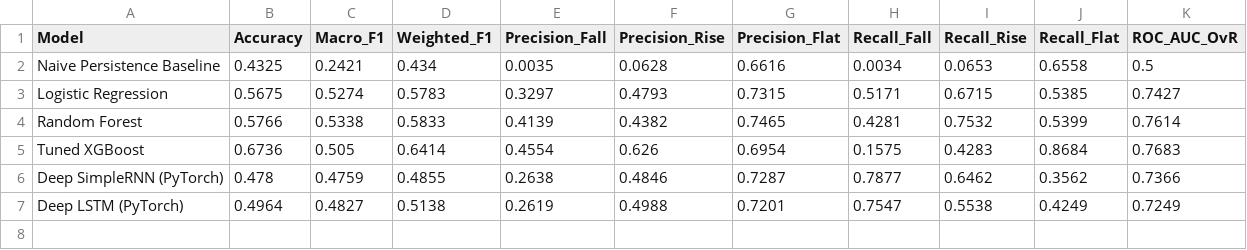
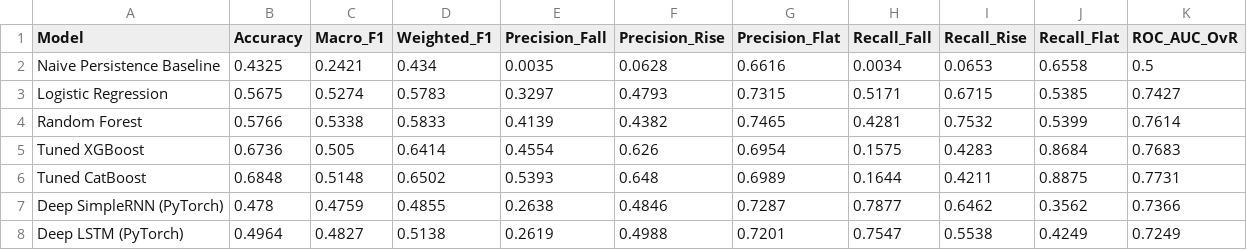
Before and after one commit to aathi-11/AgriProcure, a CSV file: reports/dl_and_ml_classification_metrics_5pct.csv, drawn as a sheet; the diff names each change by its address in the sheet, - before the commit and + after, or states it on an @@ line.

Commit message:
Complete Review 2 extension: Add CatBoost to benchmarks, update DL notebook and reports

```diff
--- a/reports/dl_and_ml_classification_metrics_5pct.csv
+++ b/reports/dl_and_ml_classification_metrics_5pct.csv
+row 6: Tuned CatBoost | 0.6848 | 0.5148 | 0.6502 | 0.5393 | 0.648 | 0.6989 | 0.1644 | 0.4211 | 0.8875 | 0.7731
```
Also changed, not shown: reports/binary_prediction_metrics_5pct.csv, 6 other files.
